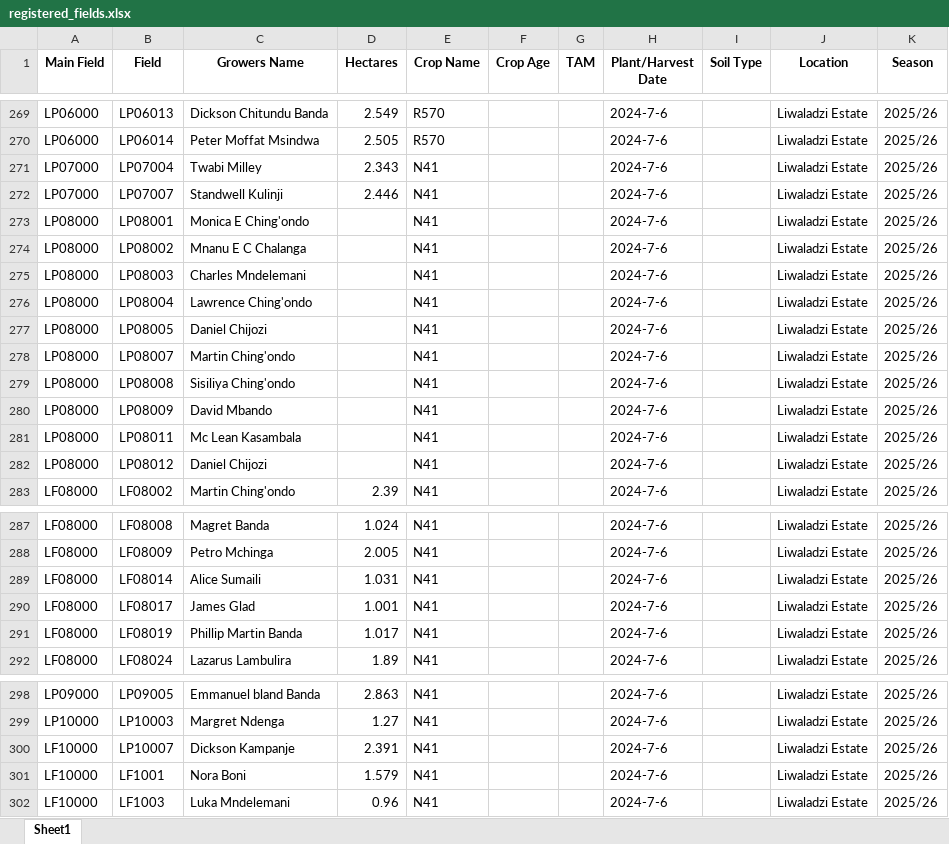
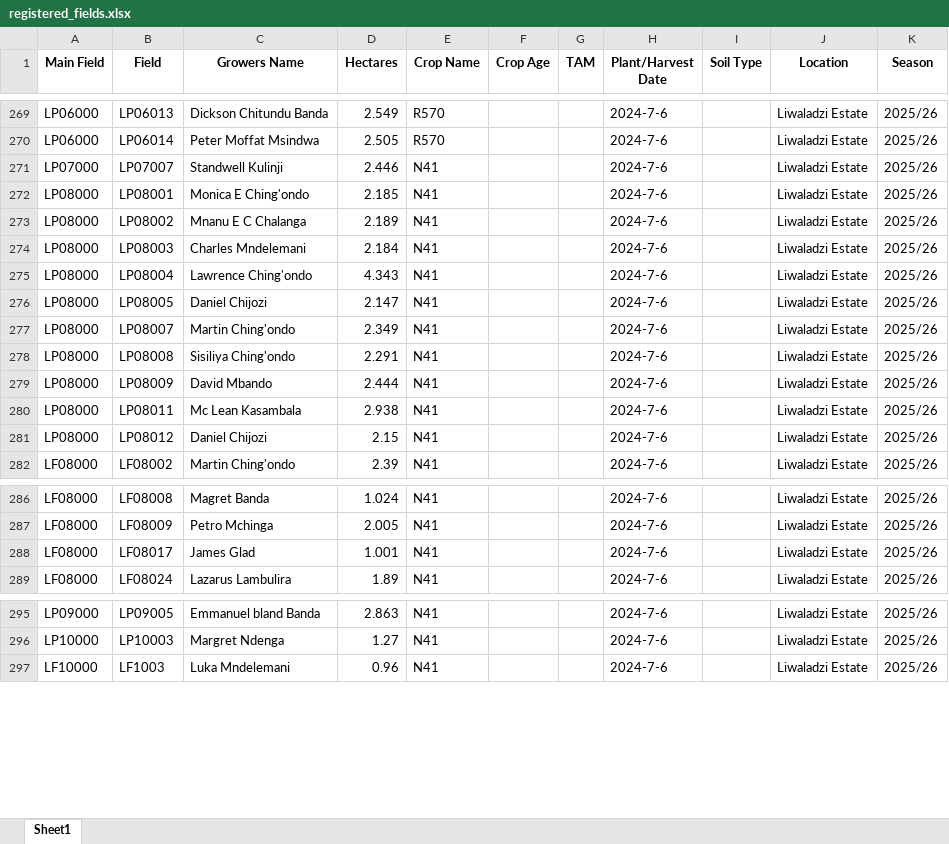
Before and after one commit to psibale/farm-management-system, an Excel workbook: data/registered_fields.xlsx, sheet Sheet1, drawn as a sheet; only a part is shown, gaps mark what is left out; values as stored, in another font and other column widths than the file's, no borders; removed rows and columns are numbered as before the commit, all else as after; the diff names each change by its address in the sheet, - before the commit and + after, or states it on an @@ line.

```diff
--- a/data/registered_fields.xlsx (sheet Sheet1)
+++ b/data/registered_fields.xlsx (sheet Sheet1)
-row 271: LP07000 | LP07004 | Twabi Milley | 2.343 | N41 |  |  | 2024-7-6 |  | Liwaladzi Estate | 2025/26
-D272 (Hectares): (empty)
+D272 (Hectares): 2.185
-D273 (Hectares): (empty)
+D273 (Hectares): 2.189
-D274 (Hectares): (empty)
+D274 (Hectares): 2.184
-D275 (Hectares): (empty)
+D275 (Hectares): 4.343
-D276 (Hectares): (empty)
+D276 (Hectares): 2.147
-D277 (Hectares): (empty)
+D277 (Hectares): 2.349
-D278 (Hectares): (empty)
+D278 (Hectares): 2.291
-D279 (Hectares): (empty)
+D279 (Hectares): 2.444
-D280 (Hectares): (empty)
+D280 (Hectares): 2.938
-D281 (Hectares): (empty)
+D281 (Hectares): 2.15
-row 289: LF08000 | LF08014 | Alice Sumaili | 1.031 | N41 |  |  | 2024-7-6 |  | Liwaladzi Estate | 2025/26
-row 291: LF08000 | LF08019 | Phillip Martin Banda | 1.017 | N41 |  |  | 2024-7-6 |  | Liwaladzi Estate | 2025/26
-row 300: LF10000 | LP10007 | Dickson Kampanje | 2.391 | N41 |  |  | 2024-7-6 |  | Liwaladzi Estate | 2025/26
-row 301: LF10000 | LF1001 | Nora Boni | 1.579 | N41 |  |  | 2024-7-6 |  | Liwaladzi Estate | 2025/26
```
Also changed, not shown: data/harvesting_records.xlsx, data/yield_data.xlsx, 7 other files.
